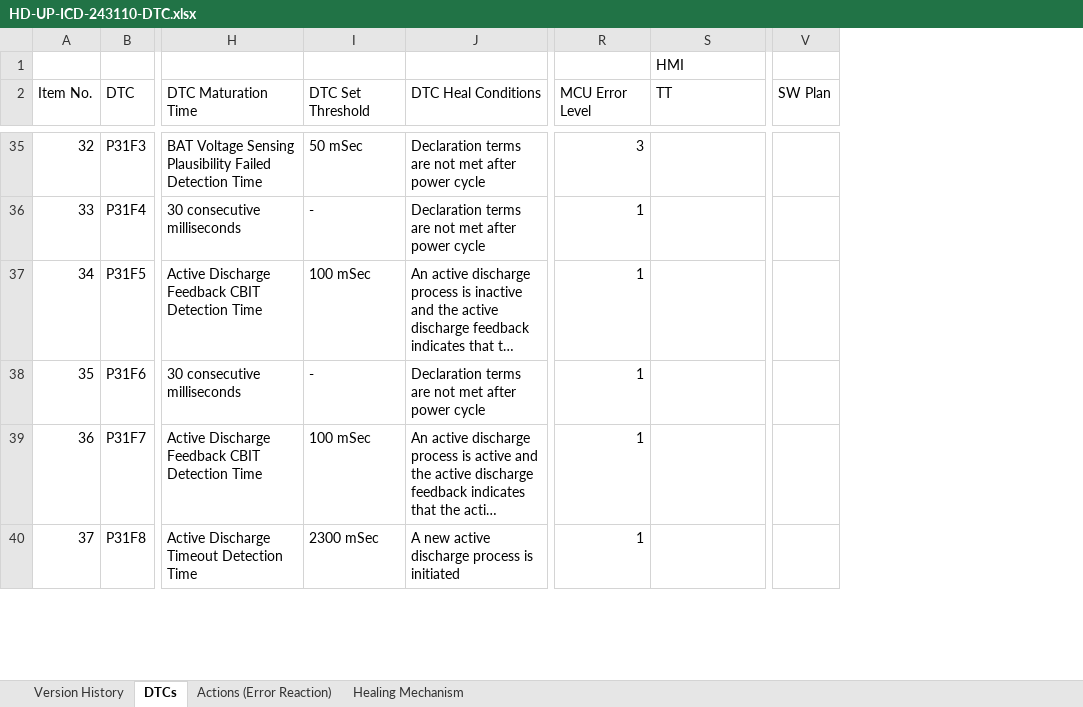
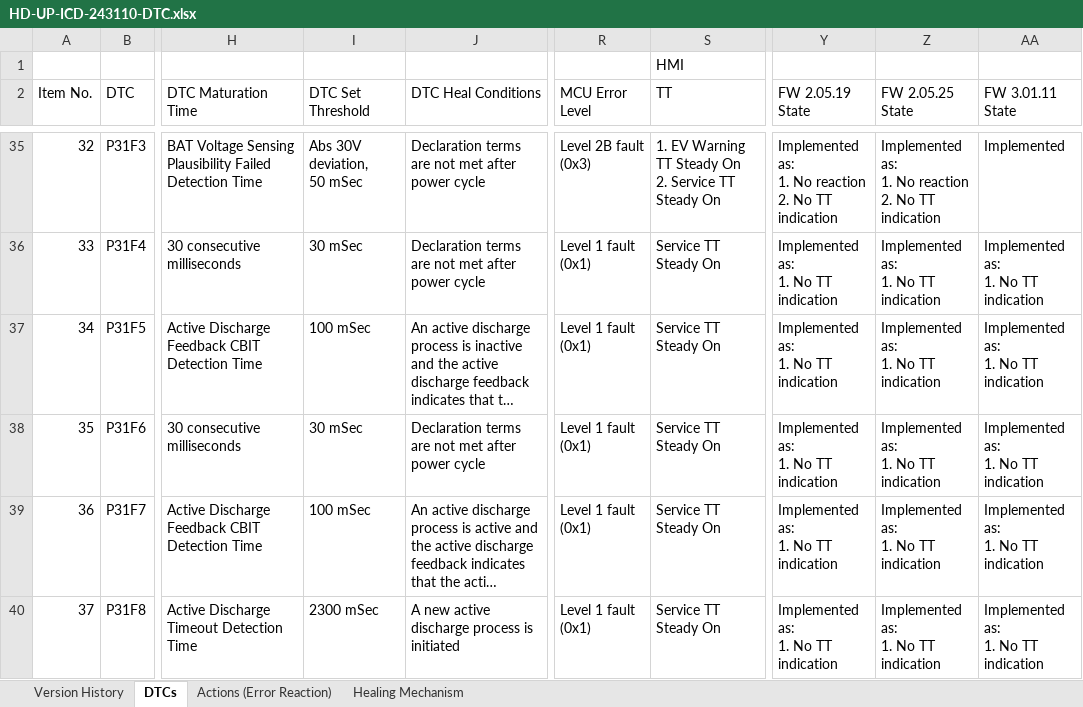
Before and after one commit to IRPSystems/Auto_UDS, an Excel workbook: Documents/HD-UP-ICD-243110-DTC.xlsx, sheet DTCs, drawn as a sheet; only a part is shown, gaps mark what is left out; long unchanged cells end in …; values as stored, in another font and other column widths than the file's, no cell formats; conditional formats not drawn; removed rows and columns are numbered as before the commit, all else as after; ↵ is a line break in a cell; the diff covers the shown part only; the diff names each change by its address in the sheet, - before the commit and + after, or states it on an @@ line.

```diff
--- a/Documents/HD-UP-ICD-243110-DTC.xlsx (sheet DTCs)
+++ b/Documents/HD-UP-ICD-243110-DTC.xlsx (sheet DTCs)
-column V (SW Plan), empty
+column Y (FW 2.05.19 State), rows 35-40: Implemented as: ↵ 1. No reaction ↵ 2. No TT indication | Implemented as: ↵ 1. No TT indication | Implemented as: ↵ 1. No TT indication | Implemented as: ↵ 1. No TT indication | Implemented as: ↵ 1. No TT indication | Implemented as: ↵ 1. No TT indication
+column Z (FW 2.05.25 State), rows 35-40: Implemented as: ↵ 1. No reaction ↵ 2. No TT indication | Implemented as: ↵ 1. No TT indication | Implemented as: ↵ 1. No TT indication | Implemented as: ↵ 1. No TT indication | Implemented as: ↵ 1. No TT indication | Implemented as: ↵ 1. No TT indication
+column AA (FW 3.01.11 State), rows 35-40: Implemented | Implemented as: ↵ 1. No TT indication | Implemented as: ↵ 1. No TT indication | Implemented as: ↵ 1. No TT indication | Implemented as: ↵ 1. No TT indication | Implemented as: ↵ 1. No TT indication
-I35 (DTC Set Threshold): 50 mSec
+I35 (DTC Set Threshold): Abs 30V deviation, ↵ 50 mSec
-R35 (MCU Error Level): 3
+R35 (MCU Error Level): Level 2B fault ↵ (0x3)
-S35 (TT): (empty)
+S35 (TT): 1. EV Warning TT Steady On ↵ 2. Service TT Steady On
-I36 (DTC Set Threshold): -
+I36 (DTC Set Threshold): 30 mSec
-R36:R40 (MCU Error Level): 1
+R36:R40 (MCU Error Level): Level 1 fault ↵ (0x1)
-S36:S40 (TT): (empty)
+S36:S40 (TT): Service TT Steady On
-I38 (DTC Set Threshold): -
+I38 (DTC Set Threshold): 30 mSec
```
Also changed, not shown: 305 edited cells elsewhere in this sheet, sheet Version History, sheet Actions (Error Reaction), cell formats, 8 other files.
